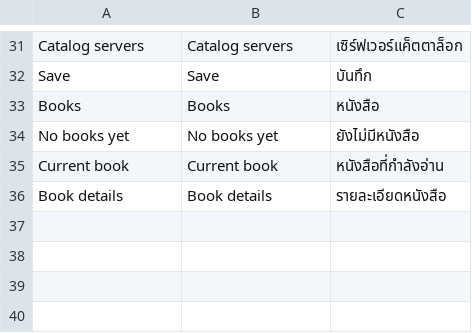
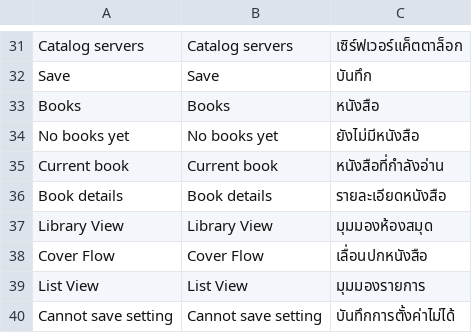
Before and after one commit to lampsonlnguyen/q2-books, a TSV file: crosspoint-core/lang/th.tsv, drawn as a sheet; only a part is shown, gaps mark what is left out; the diff names each change by its address in the sheet, - before the commit and + after, or states it on an @@ line.

Commit message:
Localize Cover Flow library controls (th)

```diff
--- a/crosspoint-core/lang/th.tsv
+++ b/crosspoint-core/lang/th.tsv
+row 37: Library View | Library View | มุมมองห้องสมุด
+row 38: Cover Flow | Cover Flow | เลื่อนปกหนังสือ
+row 39: List View | List View | มุมมองรายการ
+row 40: Cannot save setting | Cannot save setting | บันทึกการตั้งค่าไม่ได้
```
